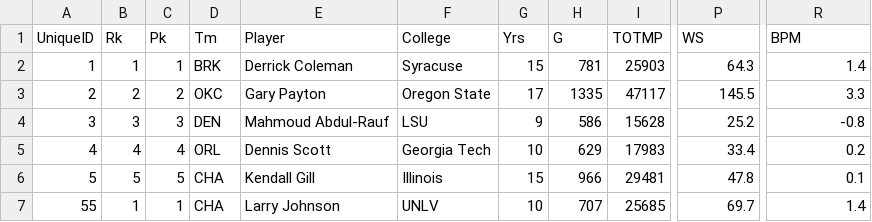
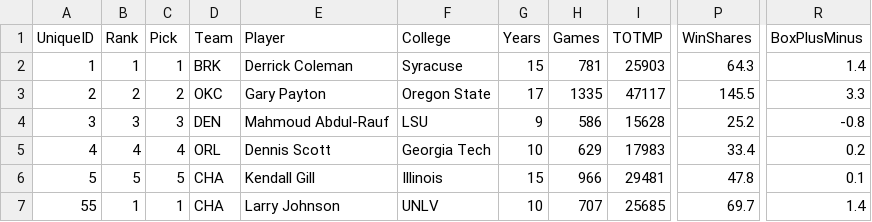
Before and after one commit to 550tealeaves/D3-fundamentals, a CSV file: Week-7-Drawing-Data/Week-7-HW/top5-NBA-draft-20yrs.csv, drawn as a sheet; only a part is shown, gaps mark what is left out; the diff names each change by its address in the sheet, - before the commit and + after, or states it on an @@ line.

Commit message:
edited data
renamed columns

```diff
--- a/Week-7-Drawing-Data/Week-7-HW/top5-NBA-draft-20yrs.csv
+++ b/Week-7-Drawing-Data/Week-7-HW/top5-NBA-draft-20yrs.csv
-B1: Rk
+B1: Rank
-C1: Pk
+C1: Pick
-D1: Tm
+D1: Team
-G1: Yrs
+G1: Years
-H1: G
+H1: Games
-P1: WS
+P1: WinShares
-R1: BPM
+R1: BoxPlusMinus
```
Also changed, not shown: 1 other file.
